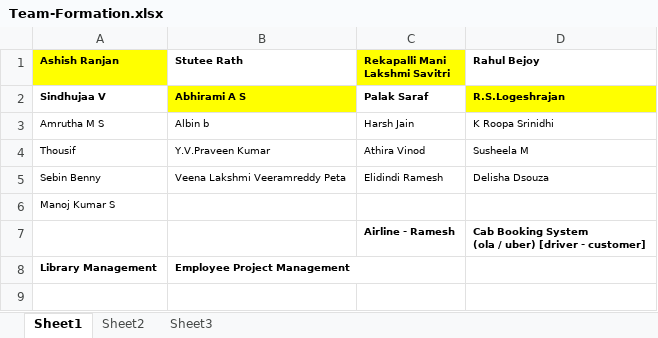
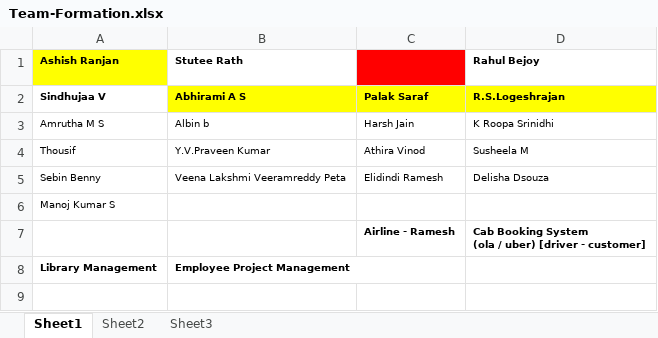
Before and after one commit to gmaheswaranmca/c2302, an Excel workbook: case-study/Team-Formation.xlsx, sheet Sheet1, drawn as a sheet; only a part is shown; values as stored, in another font and other column widths than the file's, no borders; the diff names each change by its address in the sheet, - before the commit and + after, or states it on an @@ line.

```diff
--- a/case-study/Team-Formation.xlsx (sheet Sheet1)
+++ b/case-study/Team-Formation.xlsx (sheet Sheet1)
@@ C1 fill: #FFFF00 → #FF0000, text colour: black → #FF0000 @@
-C2 fill: none
+C2 fill: #FFFF00
```
Also changed, not shown: 11 other files.
